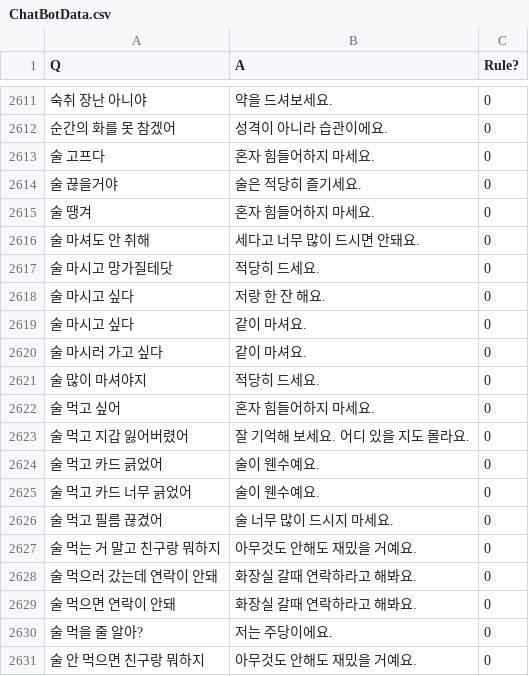
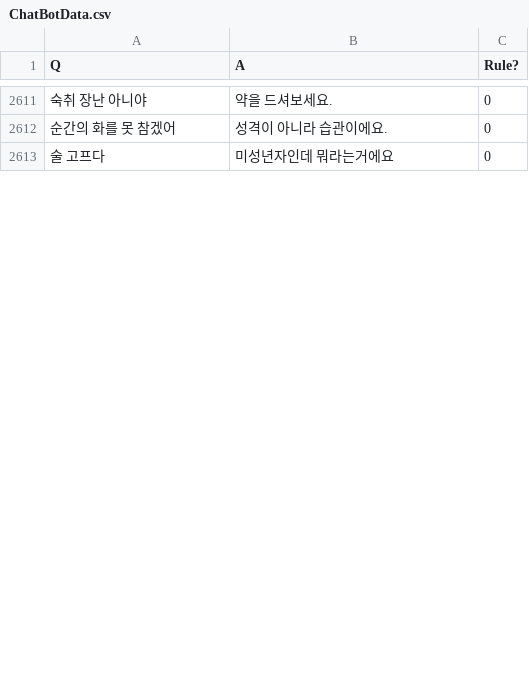
Before and after one commit to VriskaSerket51/idbot, a CSV file: ChatBotData.csv, drawn as a sheet; only a part is shown, gaps mark what is left out; removed rows and columns are numbered as before the commit, all else as after; the diff covers the shown part only; the diff names each change by its address in the sheet, - before the commit and + after, or states it on an @@ line.

Commit message:
data added

```diff
--- a/ChatBotData.csv
+++ b/ChatBotData.csv
-B2613 (A): 혼자 힘들어하지 마세요.
+B2613 (A): 미성년자인데 뭐라는거에요
-row 2614: 술 끊을거야 | 술은 적당히 즐기세요. | 0
-row 2615: 술 땡겨 | 혼자 힘들어하지 마세요. | 0
-row 2616: 술 마셔도 안 취해 | 세다고 너무 많이 드시면 안돼요. | 0
-row 2617: 술 마시고 망가질테닷 | 적당히 드세요. | 0
-row 2618: 술 마시고 싶다 | 저랑 한 잔 해요. | 0
-row 2619: 술 마시고 싶다 | 같이 마셔요. | 0
-row 2620: 술 마시러 가고 싶다 | 같이 마셔요. | 0
-row 2621: 술 많이 마셔야지 | 적당히 드세요. | 0
-row 2622: 술 먹고 싶어 | 혼자 힘들어하지 마세요. | 0
-row 2623: 술 먹고 지갑 잃어버렸어 | 잘 기억해 보세요. 어디 있을 지도 몰라요. | 0
-row 2624: 술 먹고 카드 긁었어 | 술이 웬수예요. | 0
-row 2625: 술 먹고 카드 너무 긁었어 | 술이 웬수예요. | 0
-row 2626: 술 먹고 필름 끊겼어 | 술 너무 많이 드시지 마세요. | 0
-row 2627: 술 먹는 거 말고 친구랑 뭐하지 | 아무것도 안해도 재밌을 거예요. | 0
-row 2628: 술 먹으러 갔는데 연락이 안돼 | 화장실 갈때 연락하라고 해봐요. | 0
-row 2629: 술 먹으면 연락이 안돼 | 화장실 갈때 연락하라고 해봐요. | 0
-row 2630: 술 먹을 줄 알아? | 저는 주당이에요. | 0
-row 2631: 술 안 먹으면 친구랑 뭐하지 | 아무것도 안해도 재밌을 거예요. | 0
```
Also changed, not shown: 13 added rows, 11 removed rows and 12 edited cells elsewhere in this file, 1 other file.
